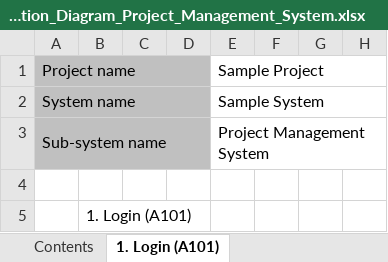
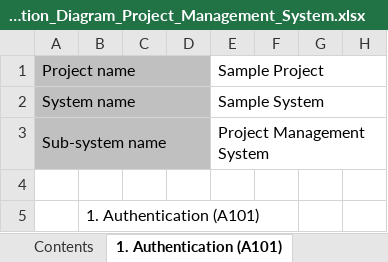
Before and after one commit to Fintan-contents/nablarch-system-development-guide, an Excel workbook: en/Sample_Project/Design_Document/A1_Project_Management_System/010_Requirements_Definition/040_Screen_Design/Screen_Transition_Diagram_Project_Management_System.xlsx, sheet 1. Authentication (A101), drawn as a sheet; only a part is shown; values as stored, in another font and other column widths than the file's, no borders; charts and pictures not drawn; the diff names each change by its address in the sheet, - before the commit and + after, or states it on an @@ line.

```diff
--- a/en/Sample_Project/Design_Document/A1_Project_Management_System/010_Requirements_Definition/040_Screen_Design/Screen_Transition_Diagram_Project_Management_System.xlsx (sheet 1. Authentication (A101))
+++ b/en/Sample_Project/Design_Document/A1_Project_Management_System/010_Requirements_Definition/040_Screen_Design/Screen_Transition_Diagram_Project_Management_System.xlsx (sheet 1. Authentication (A101))
-sheet tab: 1. Login (A101)
+sheet tab: 1. Authentication (A101)
-B5: 1. Login (A101)
+B5: 1. Authentication (A101)
```
Also changed, not shown: sheet Revision history, sheet Cover, charts or pictures.
